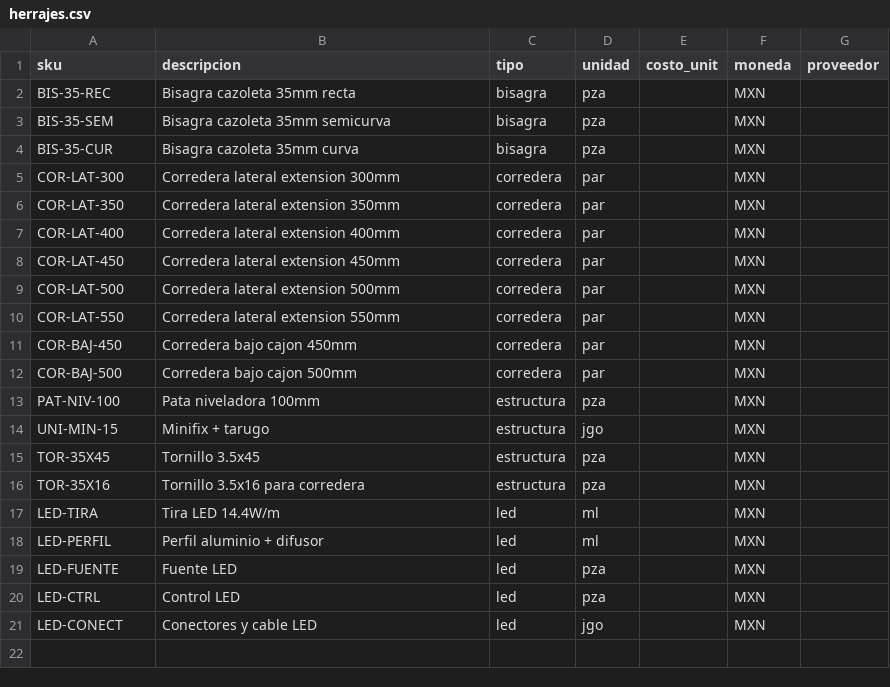
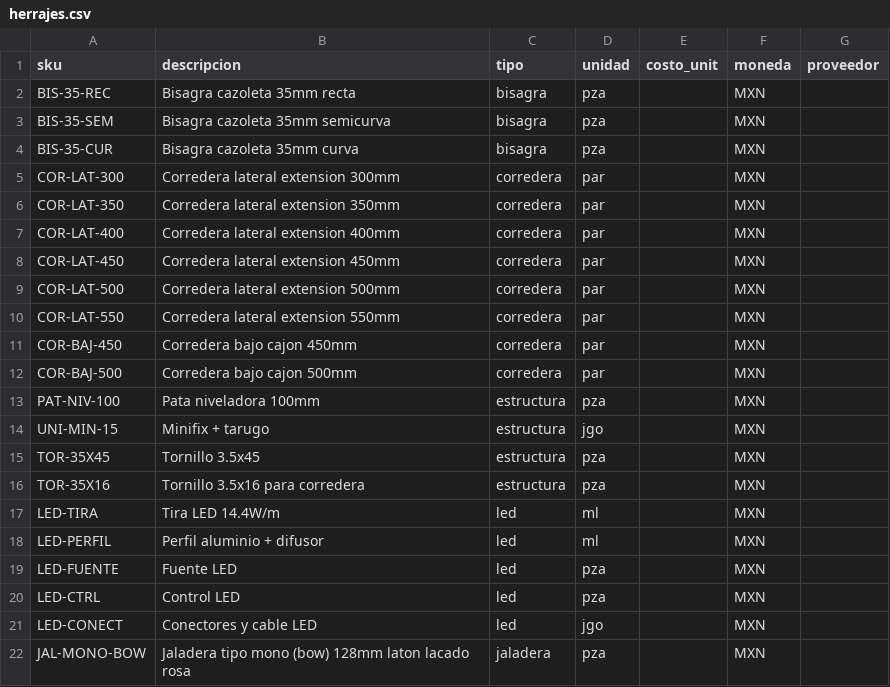
Before and after one commit to JulioRonin/monoatelier-os, a CSV file: mono-forge/catalog/herrajes.csv, drawn as a sheet; the diff names each change by its address in the sheet, - before the commit and + after, or states it on an @@ line.

```diff
--- a/mono-forge/catalog/herrajes.csv
+++ b/mono-forge/catalog/herrajes.csv
+row 22: JAL-MONO-BOW | Jaladera tipo mono (bow) 128mm laton lacado rosa | jaladera | pza |  | MXN
```
Also changed, not shown: mono-forge/catalog/materiales.csv, 18 other files.
